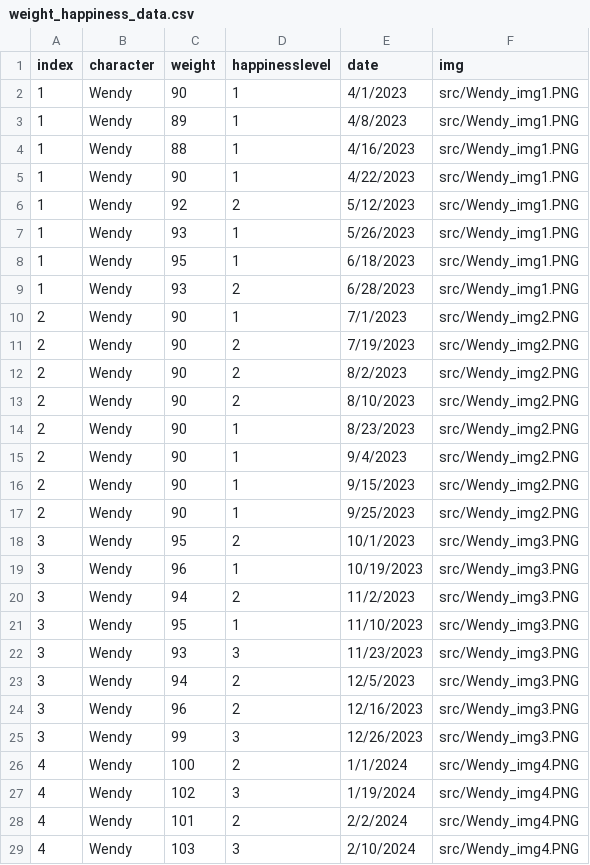
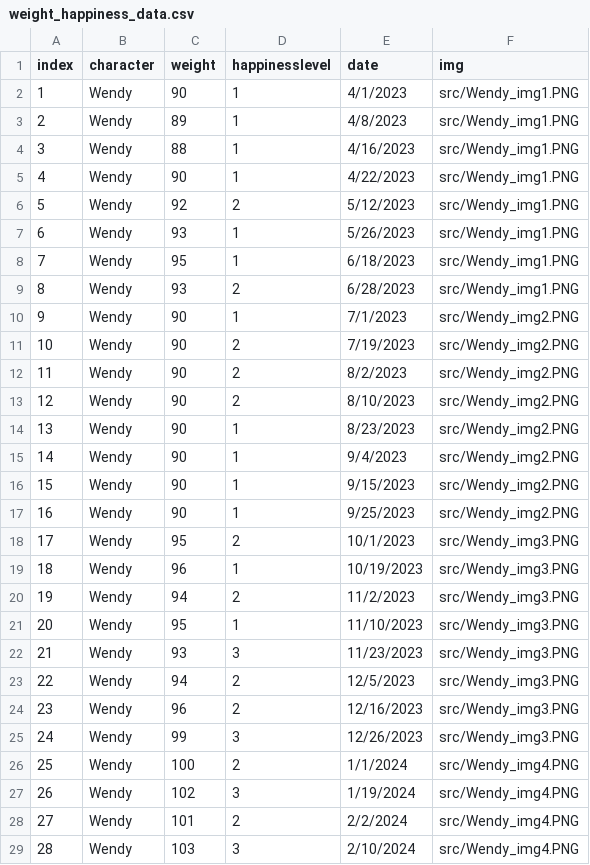
Before and after one commit to Wenfan1993/CS416, a CSV file: src/weight_happiness_data.csv, drawn as a sheet; only a part is shown; the diff covers the shown part only.

Commit message:
update data

```diff
--- a/src/weight_happiness_data.csv
+++ b/src/weight_happiness_data.csv
@@ -2,28 +2,28 @@
 1,Wendy,90,1,4/1/2023,src/Wendy_img1.PNG
-1,Wendy,89,1,4/8/2023,src/Wendy_img1.PNG
-1,Wendy,88,1,4/16/2023,src/Wendy_img1.PNG
-1,Wendy,90,1,4/22/2023,src/Wendy_img1.PNG
-1,Wendy,92,2,5/12/2023,src/Wendy_img1.PNG
-1,Wendy,93,1,5/26/2023,src/Wendy_img1.PNG
-1,Wendy,95,1,6/18/2023,src/Wendy_img1.PNG
-1,Wendy,93,2,6/28/2023,src/Wendy_img1.PNG
-2,Wendy,90,1,7/1/2023,src/Wendy_img2.PNG
-2,Wendy,90,2,7/19/2023,src/Wendy_img2.PNG
-2,Wendy,90,2,8/2/2023,src/Wendy_img2.PNG
-2,Wendy,90,2,8/10/2023,src/Wendy_img2.PNG
-2,Wendy,90,1,8/23/2023,src/Wendy_img2.PNG
-2,Wendy,90,1,9/4/2023,src/Wendy_img2.PNG
-2,Wendy,90,1,9/15/2023,src/Wendy_img2.PNG
-2,Wendy,90,1,9/25/2023,src/Wendy_img2.PNG
-3,Wendy,95,2,10/1/2023,src/Wendy_img3.PNG
-3,Wendy,96,1,10/19/2023,src/Wendy_img3.PNG
-3,Wendy,94,2,11/2/2023,src/Wendy_img3.PNG
-3,Wendy,95,1,11/10/2023,src/Wendy_img3.PNG
-3,Wendy,93,3,11/23/2023,src/Wendy_img3.PNG
-3,Wendy,94,2,12/5/2023,src/Wendy_img3.PNG
-3,Wendy,96,2,12/16/2023,src/Wendy_img3.PNG
-3,Wendy,99,3,12/26/2023,src/Wendy_img3.PNG
-4,Wendy,100,2,1/1/2024,src/Wendy_img4.PNG
-4,Wendy,102,3,1/19/2024,src/Wendy_img4.PNG
-4,Wendy,101,2,2/2/2024,src/Wendy_img4.PNG
-4,Wendy,103,3,2/10/2024,src/Wendy_img4.PNG
+2,Wendy,89,1,4/8/2023,src/Wendy_img1.PNG
+3,Wendy,88,1,4/16/2023,src/Wendy_img1.PNG
+4,Wendy,90,1,4/22/2023,src/Wendy_img1.PNG
+5,Wendy,92,2,5/12/2023,src/Wendy_img1.PNG
+6,Wendy,93,1,5/26/2023,src/Wendy_img1.PNG
+7,Wendy,95,1,6/18/2023,src/Wendy_img1.PNG
+8,Wendy,93,2,6/28/2023,src/Wendy_img1.PNG
+9,Wendy,90,1,7/1/2023,src/Wendy_img2.PNG
+10,Wendy,90,2,7/19/2023,src/Wendy_img2.PNG
+11,Wendy,90,2,8/2/2023,src/Wendy_img2.PNG
+12,Wendy,90,2,8/10/2023,src/Wendy_img2.PNG
+13,Wendy,90,1,8/23/2023,src/Wendy_img2.PNG
+14,Wendy,90,1,9/4/2023,src/Wendy_img2.PNG
+15,Wendy,90,1,9/15/2023,src/Wendy_img2.PNG
+16,Wendy,90,1,9/25/2023,src/Wendy_img2.PNG
+17,Wendy,95,2,10/1/2023,src/Wendy_img3.PNG
+18,Wendy,96,1,10/19/2023,src/Wendy_img3.PNG
+19,Wendy,94,2,11/2/2023,src/Wendy_img3.PNG
+20,Wendy,95,1,11/10/2023,src/Wendy_img3.PNG
+21,Wendy,93,3,11/23/2023,src/Wendy_img3.PNG
+22,Wendy,94,2,12/5/2023,src/Wendy_img3.PNG
+23,Wendy,96,2,12/16/2023,src/Wendy_img3.PNG
+24,Wendy,99,3,12/26/2023,src/Wendy_img3.PNG
+25,Wendy,100,2,1/1/2024,src/Wendy_img4.PNG
+26,Wendy,102,3,1/19/2024,src/Wendy_img4.PNG
+27,Wendy,101,2,2/2/2024,src/Wendy_img4.PNG
+28,Wendy,103,3,2/10/2024,src/Wendy_img4.PNG
```
Also changed, not shown: 138 edited cells elsewhere in this file.
